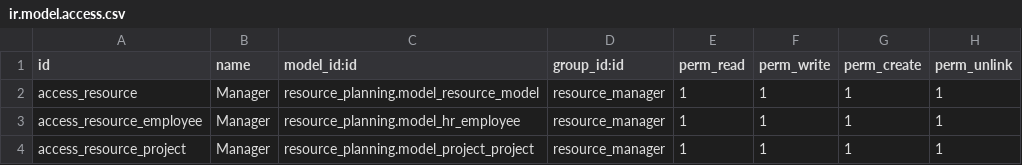
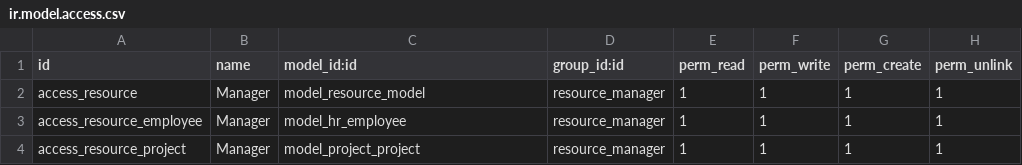
Before and after one commit to Abilium-GmbH/PSE-2020, a CSV file: security/ir.model.access.csv, drawn as a sheet.

Commit message:
removed installation error. therefore modified ir.model.access

```diff
--- a/security/ir.model.access.csv
+++ b/security/ir.model.access.csv
@@ -1,4 +1,4 @@
 id,name,model_id:id,group_id:id,perm_read,perm_write,perm_create,perm_unlink
-access_resource,Manager,resource_planning.model_resource_model,resource_manager,1,1,1,1
-access_resource_employee,Manager,resource_planning.model_hr_employee,resource_manager,1,1,1,1
-access_resource_project,Manager,resource_planning.model_project_project,resource_manager,1,1,1,1
+access_resource,Manager,model_resource_model,resource_manager,1,1,1,1
+access_resource_employee,Manager,model_hr_employee,resource_manager,1,1,1,1
+access_resource_project,Manager,model_project_project,resource_manager,1,1,1,1
```
Also changed, not shown: 2 other files.
